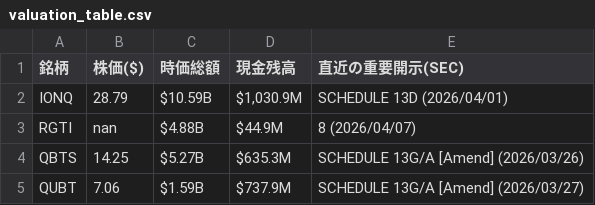
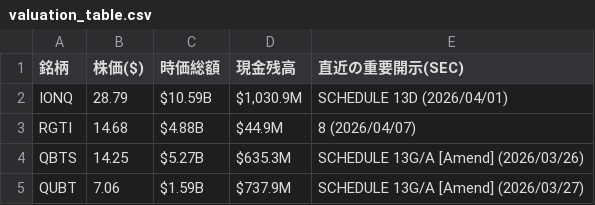
Before and after one commit to navigator-cmyk/stock-bot, a CSV file: valuation_table.csv, drawn as a sheet.

```diff
--- a/valuation_table.csv
+++ b/valuation_table.csv
@@ -2,3 +2,3 @@
 IONQ,28.79,$10.59B,"$1,030.9M",SCHEDULE 13D (2026/04/01)
-RGTI,nan,$4.88B,$44.9M,8 (2026/04/07)
+RGTI,14.68,$4.88B,$44.9M,8 (2026/04/07)
 QBTS,14.25,$5.27B,$635.3M,SCHEDULE 13G/A [Amend] (2026/03/26)
```
Also changed, not shown: latest_prices.csv, 4 other files.
